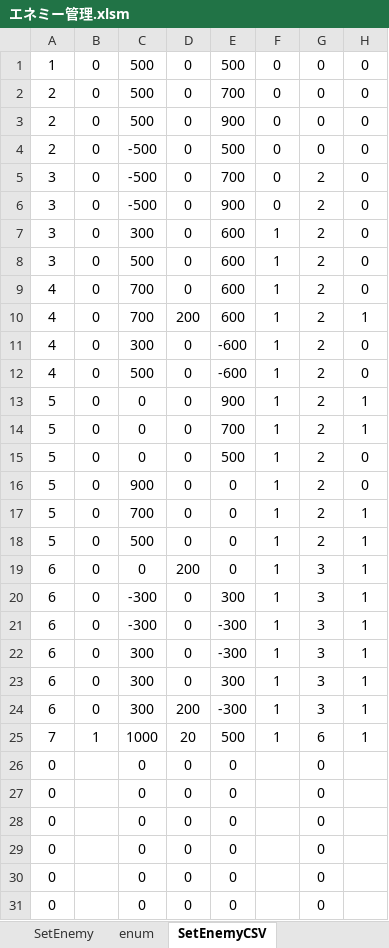
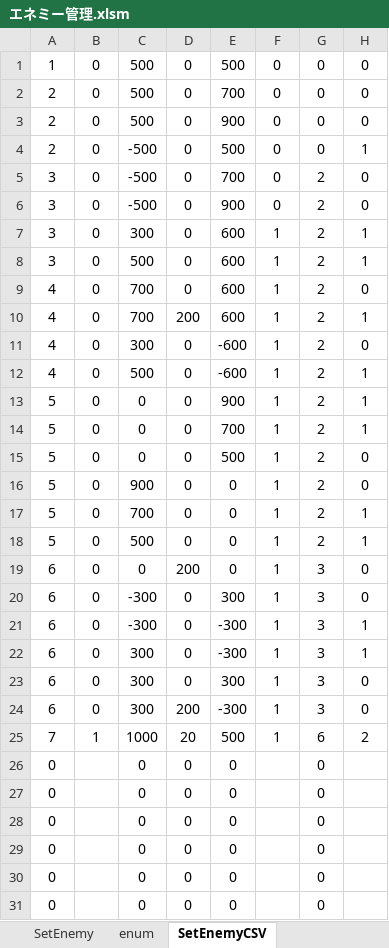
Before and after one commit to TomokiHitomi/DirectX9_3D_SymphonicCloud, an Excel workbook: HAL_TomokiHitomi_DirectX9_3D_SymphonicCloud/エネミー管理.xlsm, sheet SetEnemyCSV, drawn as a sheet; only a part is shown; values as stored, in another font and other column widths than the file's, no borders; the diff names each change by its address in the sheet, - before the commit and + after, or states it on an @@ line.

```diff
--- a/HAL_TomokiHitomi_DirectX9_3D_SymphonicCloud/エネミー管理.xlsm (sheet SetEnemyCSV)
+++ b/HAL_TomokiHitomi_DirectX9_3D_SymphonicCloud/エネミー管理.xlsm (sheet SetEnemyCSV)
-H4: 0
+H4: 1
-H7:H8: 0
+H7:H8: 1
-H12: 0
+H12: 1
-H19:H20: 1
+H19:H20: 0
-H23:H24: 1
+H23:H24: 0
-H25: 1
+H25: 2
```
Also changed, not shown: sheet SetEnemy, sheet enum, 48 other files.
